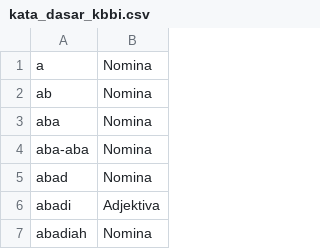
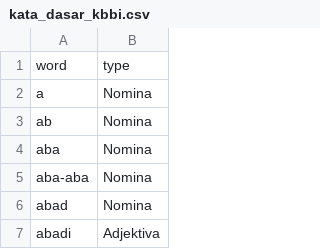
Before and after one commit to andrisetiawan/lexicon, a CSV file: kata_dasar_kbbi.csv, drawn as a sheet; only a part is shown; the shorter side is filled out with more unchanged rows; the diff names each change by its address in the sheet, - before the commit and + after, or states it on an @@ line.

Commit message:
add header on csv file

```diff
--- a/kata_dasar_kbbi.csv
+++ b/kata_dasar_kbbi.csv
+row 1: word | type
```
